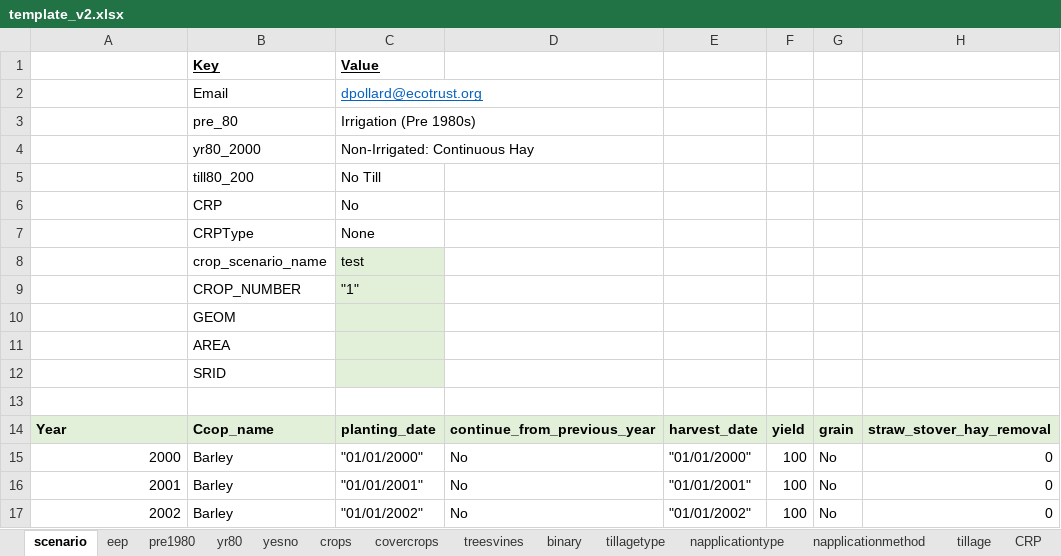
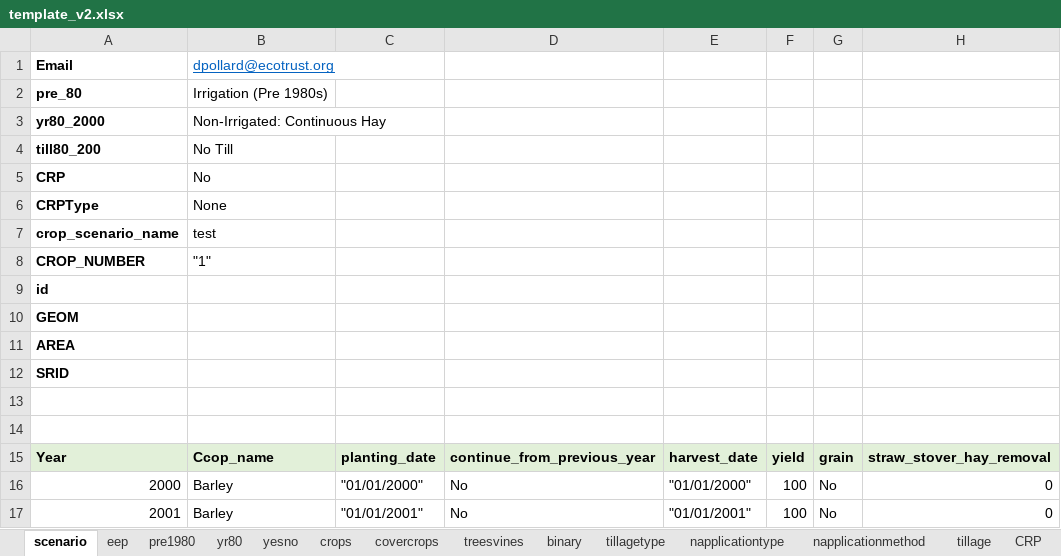
Before and after one commit to Ecotrust/COMET-Farm, an Excel workbook: template_v2.xlsx, sheet scenario, drawn as a sheet; only a part is shown; the shorter side is filled out with more unchanged rows; values as stored, in another font and other column widths than the file's, no borders; removed rows and columns are numbered as before the commit, all else as after; rows hold the shown columns only; the diff names each change by its address in the sheet, - before the commit and + after, or states it on an @@ line.

```diff
--- a/template_v2.xlsx (sheet scenario)
+++ b/template_v2.xlsx (sheet scenario)
-row 1:  | Key | Value
-row 2:  | Email | dpollard@ecotrust.org
-row 3:  | pre_80 | Irrigation (Pre 1980s)
-row 4:  | yr80_2000 | Non-Irrigated: Continuous Hay
-row 5:  | till80_200 | No Till
-row 6:  | CRP | No
-row 7:  | CRPType | None
-row 8:  | crop_scenario_name | test
-row 9:  | CROP_NUMBER | "1"
@@ column A renumbered between rows 1 and 3 @@
-B1: GEOM
+B1: dpollard@ecotrust.org
@@ B1 underline: off → on, text colour: black → #0563C1 @@
-C1:C3 fill: #E2F0D9
+C1:C3 fill: none
-B2: AREA
+B2: Irrigation (Pre 1980s)
-B3: SRID
+B3: Non-Irrigated: Continuous Hay
+row 4: till80_200 | No Till
+row 5: CRP | No
+row 6: CRPType | None
+row 7: crop_scenario_name | test
+row 8: CROP_NUMBER | "1"
+row 9: id
+row 10: GEOM
+row 11: AREA
+row 12: SRID
+row 13: (empty)
```
Also changed, not shown: 3 other files.
